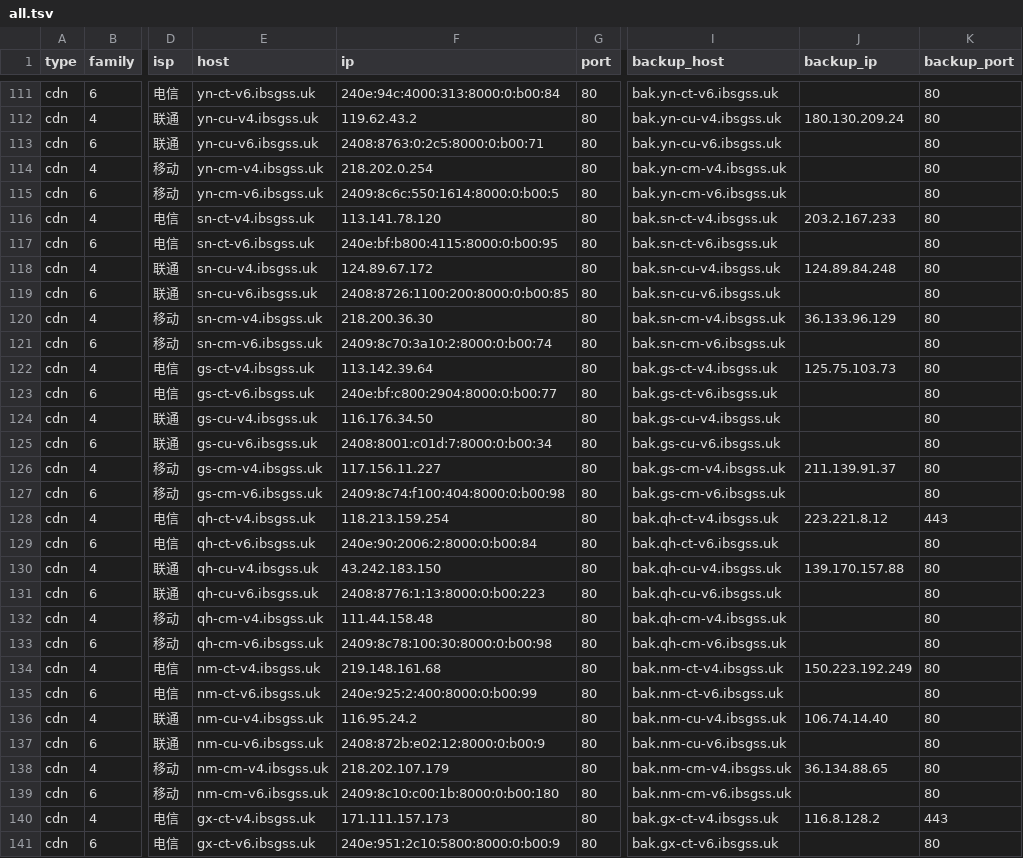
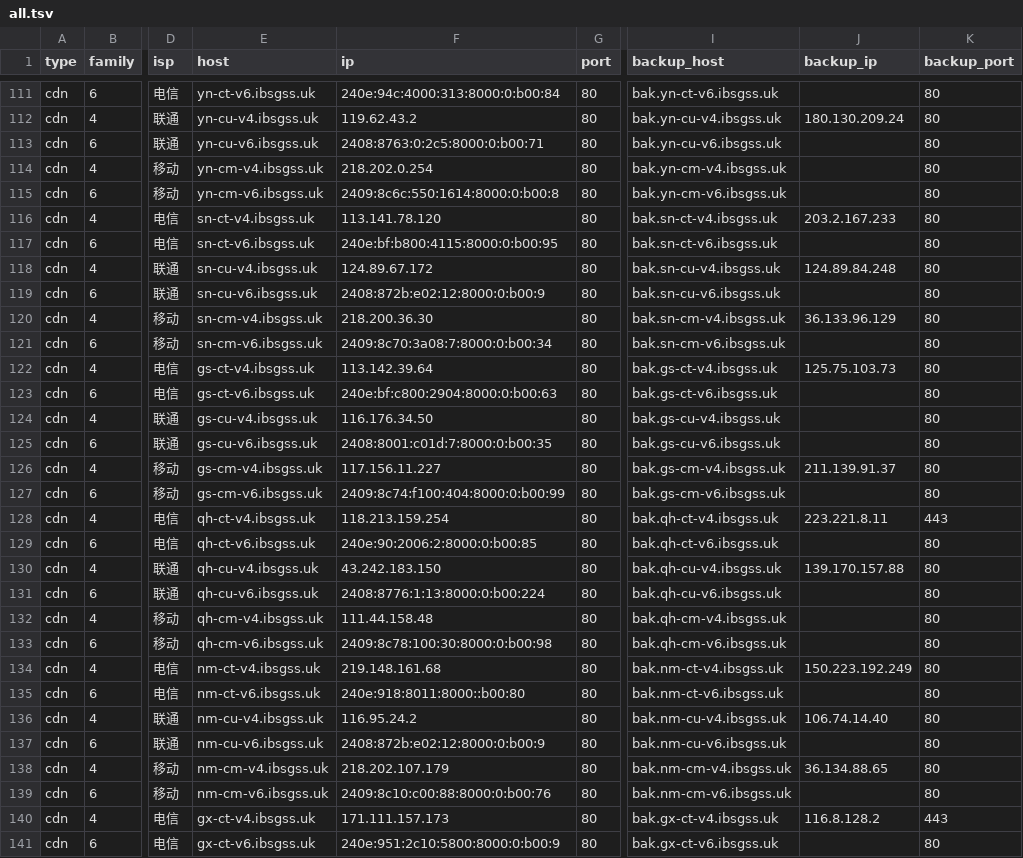
Before and after one commit to Tozward/TcpQuality, a TSV file: nodes/all.tsv, drawn as a sheet; only a part is shown, gaps mark what is left out; the diff covers the shown part only; the diff names each change by its address in the sheet, - before the commit and + after, or states it on an @@ line.

```diff
--- a/nodes/all.tsv
+++ b/nodes/all.tsv
-F115 (ip): 2409:8c6c:550:1614:8000:0:b00:5
+F115 (ip): 2409:8c6c:550:1614:8000:0:b00:8
-F119 (ip): 2408:8726:1100:200:8000:0:b00:85
+F119 (ip): 2408:872b:e02:12:8000:0:b00:9
-F121 (ip): 2409:8c70:3a10:2:8000:0:b00:74
+F121 (ip): 2409:8c70:3a08:7:8000:0:b00:34
-F123 (ip): 240e:bf:c800:2904:8000:0:b00:77
+F123 (ip): 240e:bf:c800:2904:8000:0:b00:63
-F125 (ip): 2408:8001:c01d:7:8000:0:b00:34
+F125 (ip): 2408:8001:c01d:7:8000:0:b00:35
-F127 (ip): 2409:8c74:f100:404:8000:0:b00:98
+F127 (ip): 2409:8c74:f100:404:8000:0:b00:99
-J128 (backup_ip): 223.221.8.12
+J128 (backup_ip): 223.221.8.11
-F129 (ip): 240e:90:2006:2:8000:0:b00:84
+F129 (ip): 240e:90:2006:2:8000:0:b00:85
-F131 (ip): 2408:8776:1:13:8000:0:b00:223
+F131 (ip): 2408:8776:1:13:8000:0:b00:224
-F135 (ip): 240e:925:2:400:8000:0:b00:99
+F135 (ip): 240e:918:8011:8000::b00:80
-F139 (ip): 2409:8c10:c00:1b:8000:0:b00:180
+F139 (ip): 2409:8c10:c00:88:8000:0:b00:76
```
Also changed, not shown: 133 edited cells elsewhere in this file, nodes/cdn.tsv, nodes/cernet.tsv, 3 other files.
